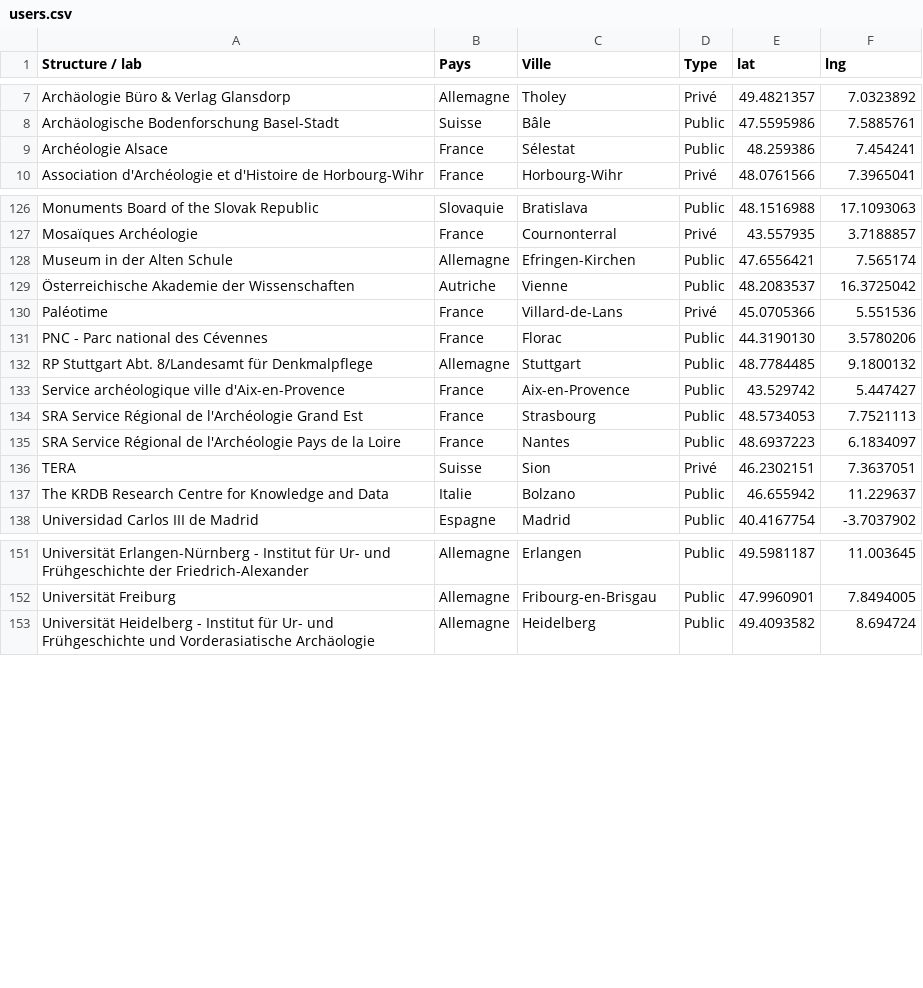
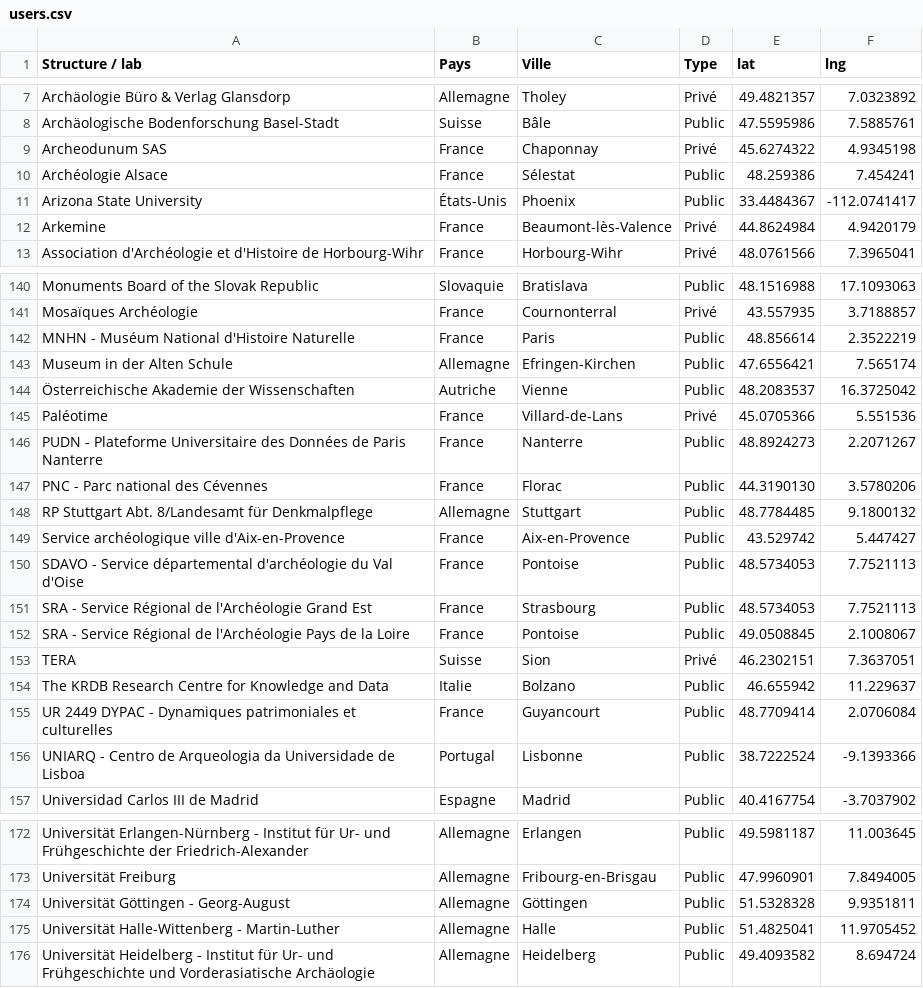
Before and after one commit to croll/arkeogis-website, a CSV file: wp-content/themes/arkeogis/datas/users.csv, drawn as a sheet; only a part is shown, gaps mark what is left out; the diff covers the shown part only.

```diff
--- a/wp-content/themes/arkeogis/datas/users.csv
+++ b/wp-content/themes/arkeogis/datas/users.csv
@@ -8,3 +8,6 @@ Archäologie Büro & Verlag Glansdorp;Allemagne;Tholey;Privé;49.4821357;7.03238
 Archäologische Bodenforschung Basel-Stadt;Suisse;Bâle;Public;47.5595986;7.5885761
+Archeodunum SAS;France;Chaponnay;Privé;45.6274322;4.9345198
 Archéologie Alsace;France;Sélestat;Public;48.259386;7.454241
+Arizona State University;États-Unis;Phoenix;Public;33.4484367;-112.0741417
+Arkemine;France;Beaumont-lès-Valence;Privé;44.8624984;4.9420179
 Association d'Archéologie et d'Histoire de Horbourg-Wihr;France;Horbourg-Wihr;Privé;48.0761566;7.3965041
@@ -127,2 +141,3 @@ Monuments Board of the Slovak Republic;Slovaquie;Bratislava;Public;48.1516988;17
 Mosaïques Archéologie;France;Cournonterral;Privé;43.557935;3.7188857
+MNHN - Muséum National d'Histoire Naturelle;France;Paris;Public;48.856614;2.3522219
 Museum in der Alten Schule;Allemagne;Efringen-Kirchen;Public;47.6556421;7.565174
@@ -130,2 +145,3 @@ Museum in der Alten Schule;Allemagne;Efringen-Kirchen;Public;47.6556421;7.565174
 Paléotime;France;Villard-de-Lans;Privé;45.0705366;5.551536
+PUDN - Plateforme Universitaire des Données de Paris Nanterre;France;Nanterre;Public;48.8924273;2.2071267
 PNC - Parc national des Cévennes;France;Florac;Public;44.3190130;3.5780206
@@ -133,6 +149,9 @@ RP Stuttgart Abt. 8/Landesamt für Denkmalpflege;Allemagne;Stuttgart;Public;48.7
 Service archéologique ville d'Aix-en-Provence;France;Aix-en-Provence;Public;43.529742;5.447427
-SRA Service Régional de l'Archéologie Grand Est;France;Strasbourg;Public;48.5734053;7.7521113
-SRA Service Régional de l'Archéologie Pays de la Loire;France;Nantes;Public;48.6937223;6.1834097
+SDAVO - Service départemental d'archéologie du Val d'Oise;France;Pontoise;Public;48.5734053;7.7521113
+SRA - Service Régional de l'Archéologie Grand Est;France;Strasbourg;Public;48.5734053;7.7521113
+SRA - Service Régional de l'Archéologie Pays de la Loire;France;Pontoise;Public;49.0508845;2.1008067
 TERA;Suisse;Sion;Privé;46.2302151;7.3637051
 The KRDB Research Centre for Knowledge and Data;Italie;Bolzano;Public;46.655942;11.229637
+UR 2449 DYPAC - Dynamiques patrimoniales et culturelles;France;Guyancourt;Public;48.7709414;2.0706084
+UNIARQ - Centro de Arqueologia da Universidade de Lisboa;Portugal;Lisbonne;Public;38.7222524;-9.1393366
 Universidad Carlos III de Madrid;Espagne;Madrid;Public;40.4167754;-3.7037902
@@ -152,2 +173,4 @@ Universität Erlangen-Nürnberg - Institut für Ur- und Frühgeschichte der Frie
 Universität Freiburg;Allemagne;Fribourg-en-Brisgau;Public;47.9960901;7.8494005
+Universität Göttingen - Georg-August;Allemagne;"Göttingen ";Public;51.5328328;9.9351811
+Universität Halle-Wittenberg - Martin-Luther;Allemagne;Halle;Public;51.4825041;11.9705452
 Universität Heidelberg - Institut für Ur- und Frühgeschichte und Vorderasiatische Archäologie;Allemagne;Heidelberg;Public;49.4093582;8.694724
```
Also changed, not shown: 18 added rows and 5 edited cells elsewhere in this file, 1 other file.
